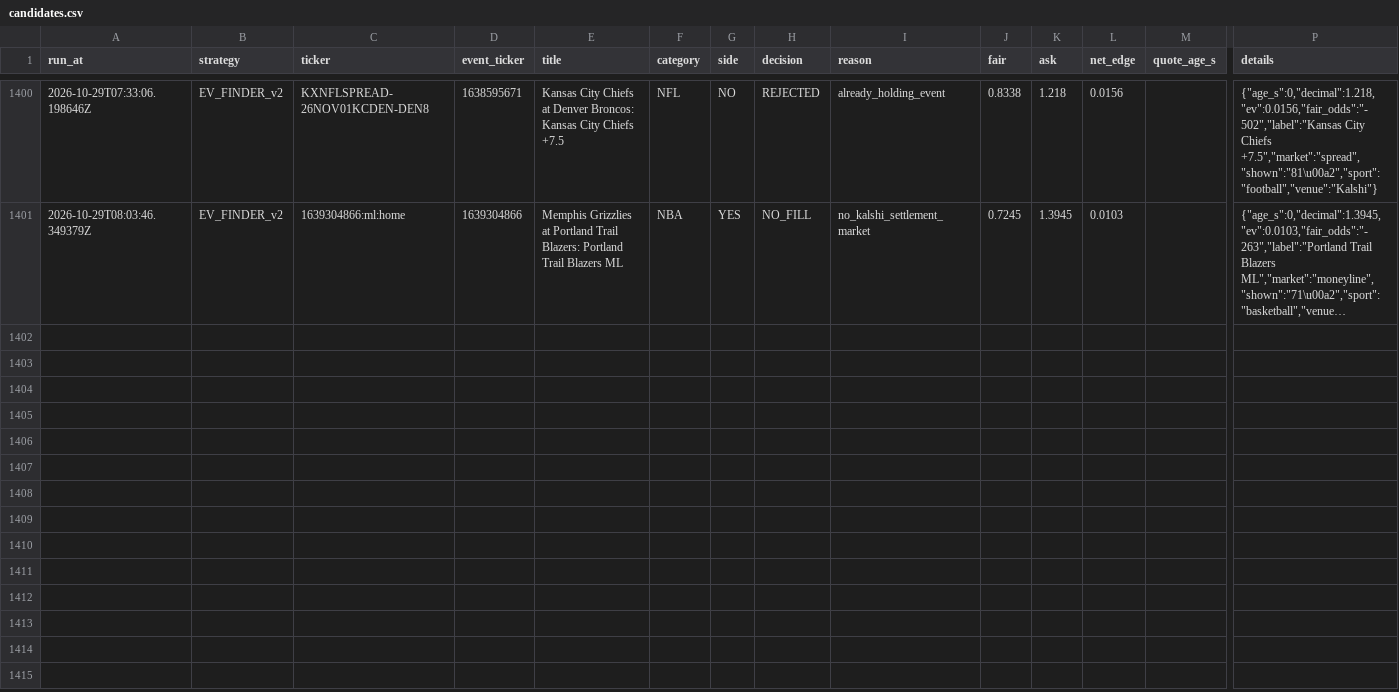
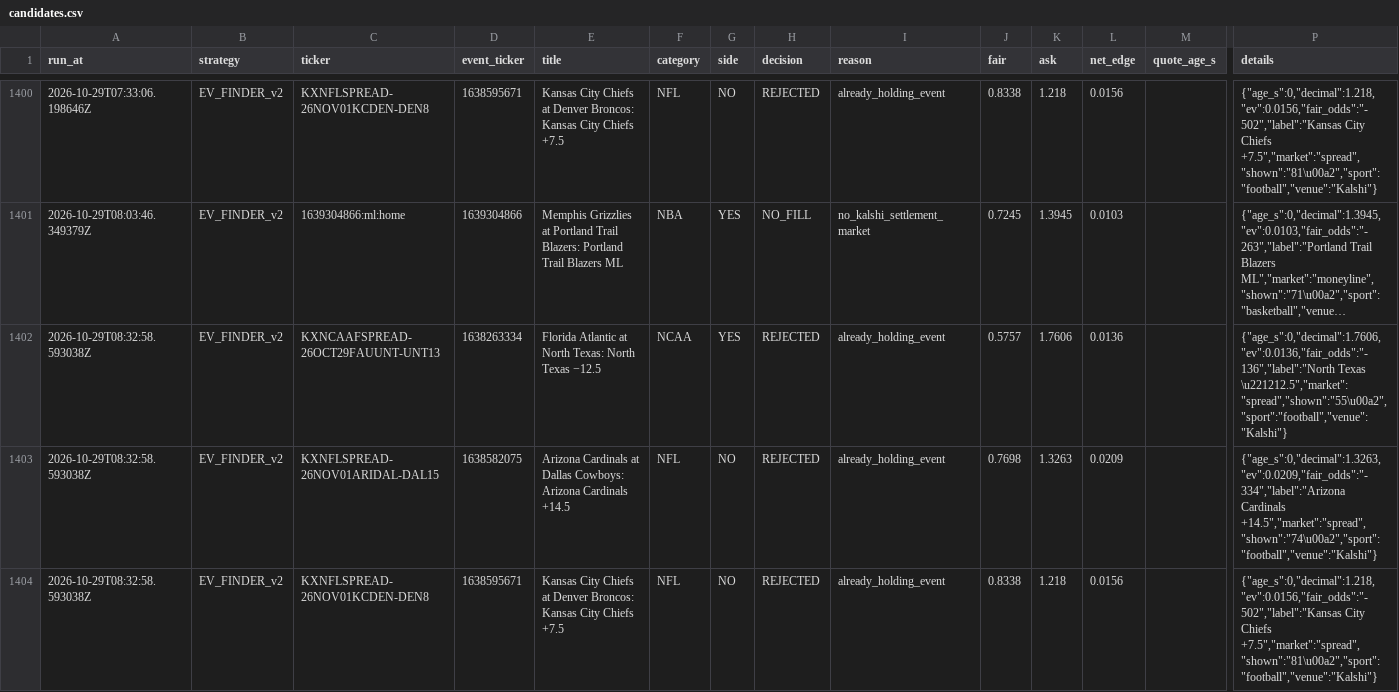
Before and after one commit to colebeasley10-glitch/pm-edge, a CSV file: research_lab/data/EV_FINDER_v2/candidates.csv, drawn as a sheet; only a part is shown, gaps mark what is left out; long unchanged cells end in …; rows hold the shown columns only; the diff names each change by its address in the sheet, - before the commit and + after, or states it on an @@ line.

Commit message:
Research Lab round [skip ci]

```diff
--- a/research_lab/data/EV_FINDER_v2/candidates.csv
+++ b/research_lab/data/EV_FINDER_v2/candidates.csv
+row 1402: 2026-10-29T08:32:58.593038Z | EV_FINDER_v2 | KXNCAAFSPREAD-26OCT29FAUUNT-UNT13 | 1638263334 | Florida Atlantic at North Texas: North Texas −12.5 | NCAA | YES | REJECTED | already_holding_event | 0.5757 | 1.7606 | 0.0136 |  | {"age_s":0,"decimal":1.7606,"ev":0.0136,"fair_odds":"-136","label":"North Texas \u221212.5","market":"spread","shown":"55\u00a2","sport":"football","venue":"Kalshi"}
+row 1403: 2026-10-29T08:32:58.593038Z | EV_FINDER_v2 | KXNFLSPREAD-26NOV01ARIDAL-DAL15 | 1638582075 | Arizona Cardinals at Dallas Cowboys: Arizona Cardinals +14.5 | NFL | NO | REJECTED | already_holding_event | 0.7698 | 1.3263 | 0.0209 |  | {"age_s":0,"decimal":1.3263,"ev":0.0209,"fair_odds":"-334","label":"Arizona Cardinals +14.5","market":"spread","shown":"74\u00a2","sport":"football","venue":"Kalshi"}
+row 1404: 2026-10-29T08:32:58.593038Z | EV_FINDER_v2 | KXNFLSPREAD-26NOV01KCDEN-DEN8 | 1638595671 | Kansas City Chiefs at Denver Broncos: Kansas City Chiefs +7.5 | NFL | NO | REJECTED | already_holding_event | 0.8338 | 1.218 | 0.0156 |  | {"age_s":0,"decimal":1.218,"ev":0.0156,"fair_odds":"-502","label":"Kansas City Chiefs +7.5","market":"spread","shown":"81\u00a2","sport":"football","venue":"Kalshi"}
```
Also changed, not shown: research_lab/data/EV_FINDER_v2/positions.csv, research_lab/data/EV_FINDER_v3/candidates.csv, 11 other files.
